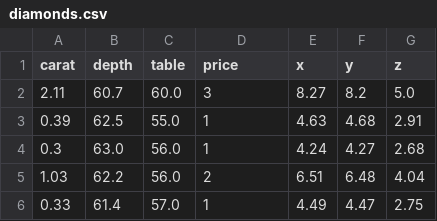
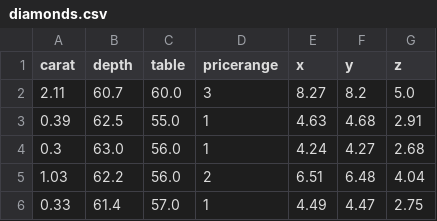
Before and after one commit to raczandras/ML, a CSV file: diamonds.csv, drawn as a sheet; only a part is shown.

Commit message:
Changed price to pricerange

```diff
--- a/diamonds.csv
+++ b/diamonds.csv
@@ -1,2 +1,2 @@
-carat,depth,table,price,x,y,z
+carat,depth,table,pricerange,x,y,z
 2.11,60.7,60.0,3,8.27,8.2,5.0
```
